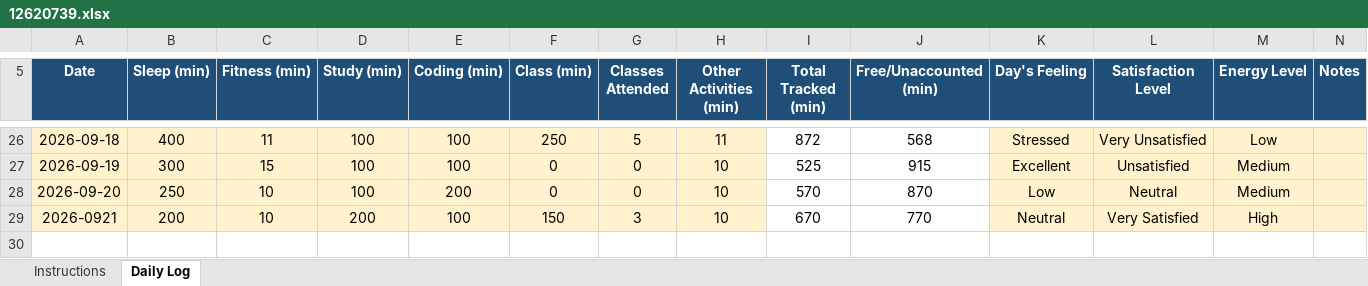
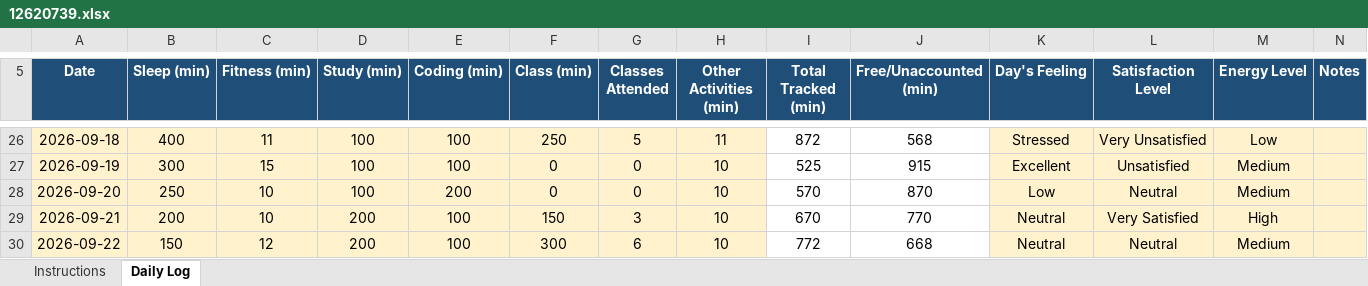
Before and after one commit to kakashiColt/daily-activity-log, an Excel workbook: 12620739.xlsx, sheet Daily Log, drawn as a sheet; only a part is shown, gaps mark what is left out; values as stored, in another font and other column widths than the file's, no borders; conditional formats not drawn; the diff names each change by its address in the sheet, - before the commit and + after, or states it on an @@ line.

Commit message:
updated lof for date:-22/09/20

```diff
--- a/12620739.xlsx (sheet Daily Log)
+++ b/12620739.xlsx (sheet Daily Log)
-A29 (Date): 2026-0921
+A29 (Date): 2026-09-21
+row 30: 2026-09-22 | 150 | 12 | 200 | 100 | 300 | 6 | 10 | 772 | 668 | Neutral | Neutral | Medium
```
